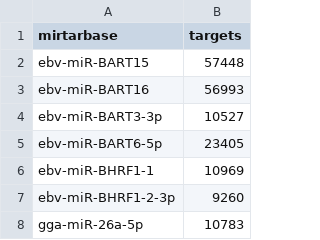
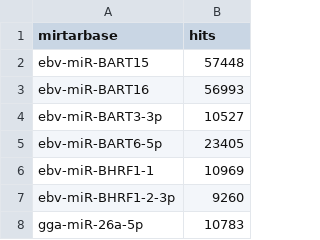
Before and after one commit to nrnb/mirna-pathway-finder, a CSV file: new-table-builders/outputs/mirt_targets_strong_hash.csv (was new-table-builders/mirt_entreztargets_strong_hash.csv), drawn as a sheet; only a part is shown.

```diff
--- a/new-table-builders/mirt_entreztargets_strong_hash.csv
+++ b/new-table-builders/outputs/mirt_targets_strong_hash.csv
@@ -1,2 +1,2 @@
-"mirtarbase","targets"
+"mirtarbase","hits"
 "ebv-miR-BART15","57448"
```
Also changed, not shown: 31 other files.
